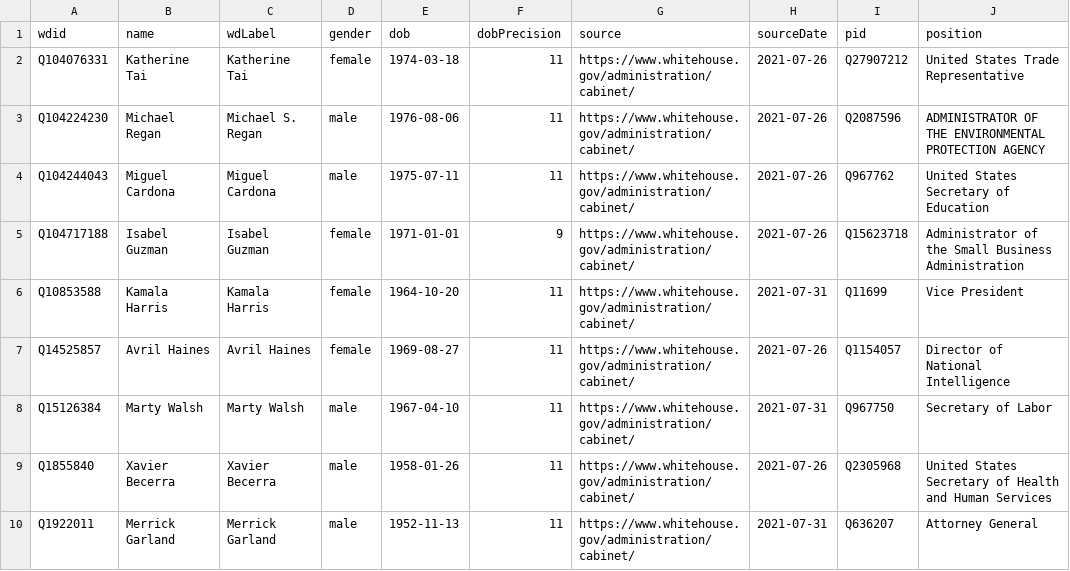
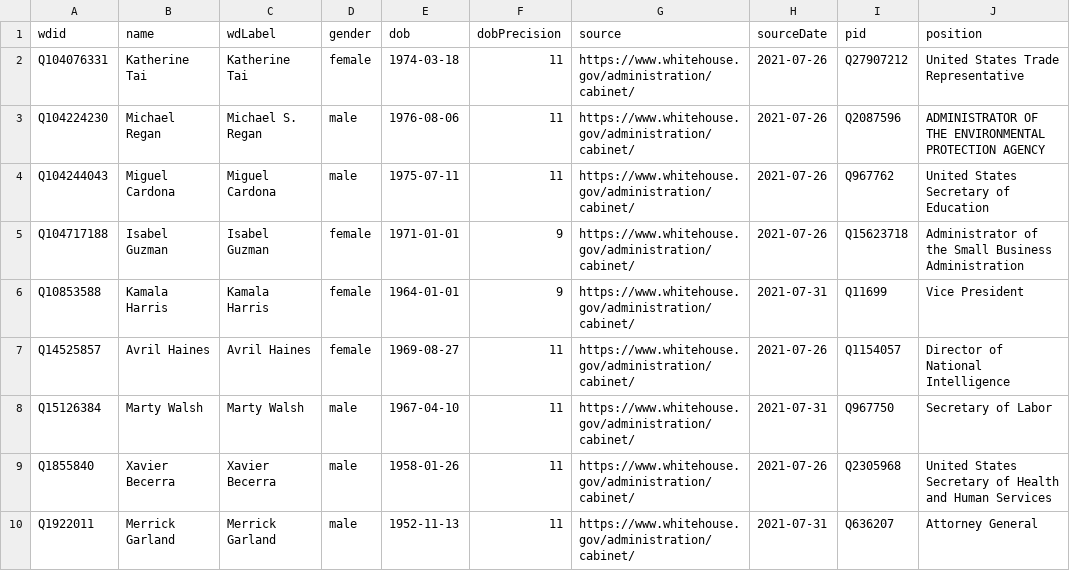
Before and after one commit to every-politician-scrapers/us-cabinet, a CSV file: data/wikidata.csv, drawn as a sheet; only a part is shown; the diff names each change by its address in the sheet, - before the commit and + after, or states it on an @@ line.

Commit message:
Automated update

```diff
--- a/data/wikidata.csv
+++ b/data/wikidata.csv
-E6 (dob): 1964-10-20
+E6 (dob): 1964-01-01
-F6 (dobPrecision): 11
+F6 (dobPrecision): 9
```
